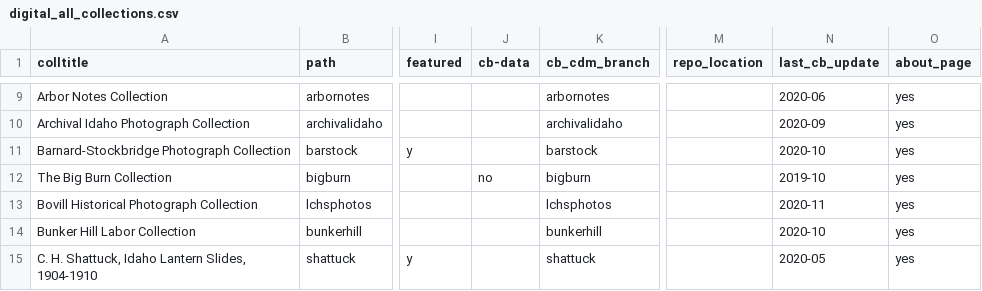
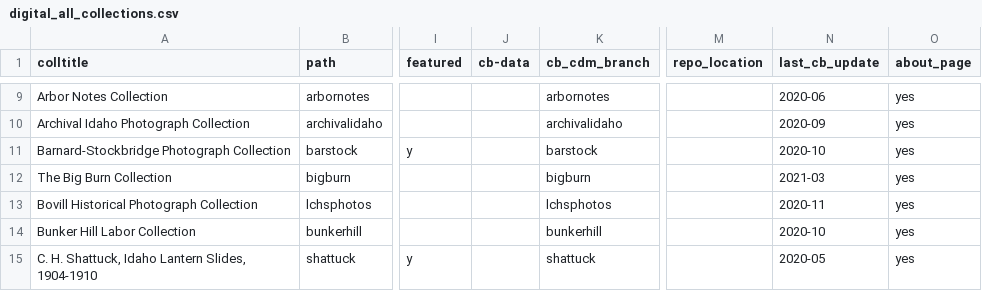
Before and after one commit to uidaholib/digital_source, a CSV file: _data/digital_all_collections.csv, drawn as a sheet; only a part is shown, gaps mark what is left out; the diff names each change by its address in the sheet, - before the commit and + after, or states it on an @@ line.

Commit message:
big burn update to metadata

```diff
--- a/_data/digital_all_collections.csv
+++ b/_data/digital_all_collections.csv
-J12 (cb-data): no
+J12 (cb-data): (empty)
-N12 (last_cb_update): 2019-10
+N12 (last_cb_update): 2021-03
```
